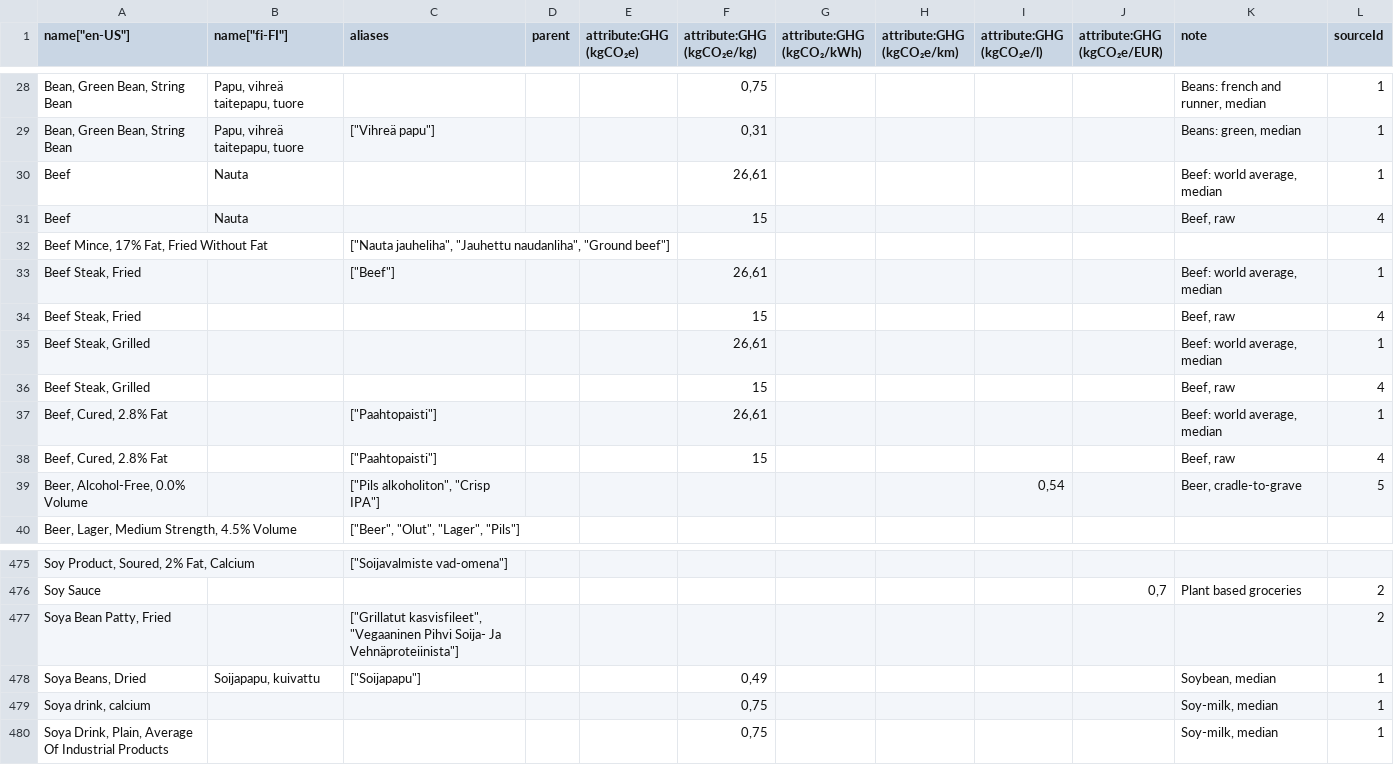
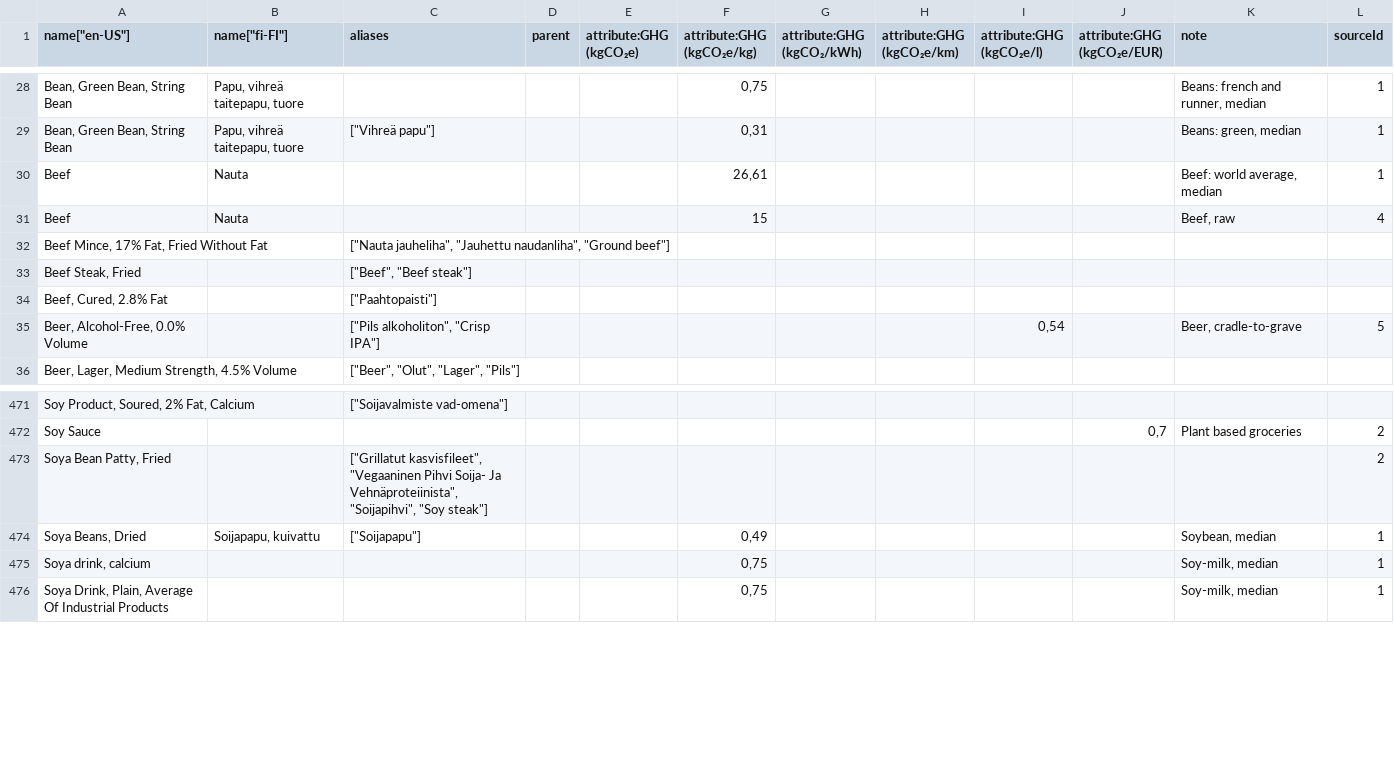
Before and after one commit to torava/pim-api, a CSV file: seeds/categories_en.csv, drawn as a sheet; only a part is shown, gaps mark what is left out; removed rows and columns are numbered as before the commit, all else as after; the diff names each change by its address in the sheet, - before the commit and + after, or states it on an @@ line.

```diff
--- a/seeds/categories_en.csv
+++ b/seeds/categories_en.csv
-row 33: Beef Steak, Fried |  | ["Beef"] |  |  | 26,61 |  |  |  |  | Beef: world average, median | 1
-row 34: Beef Steak, Fried |  |  |  |  | 15 |  |  |  |  | Beef, raw | 4
-row 35: Beef Steak, Grilled |  |  |  |  | 26,61 |  |  |  |  | Beef: world average, median | 1
-row 36: Beef Steak, Grilled |  |  |  |  | 15 |  |  |  |  | Beef, raw | 4
-row 37: Beef, Cured, 2.8% Fat |  | ["Paahtopaisti"] |  |  | 26,61 |  |  |  |  | Beef: world average, median | 1
+row 33: Beef Steak, Fried |  | ["Beef", "Beef steak"]
-F34 (attribute:GHG (kgCO₂e/kg)): 15
+F34 (attribute:GHG (kgCO₂e/kg)): (empty)
-K34 (note): Beef, raw
+K34 (note): (empty)
-L34 (sourceId): 4
+L34 (sourceId): (empty)
-C473 (aliases): …Soija- Ja Vehnäproteiinista"]
+C473 (aliases): …Soija- Ja Vehnäproteiinista", "Soijapihvi", "Soy steak"]
```
Also changed, not shown: 2 other files.
